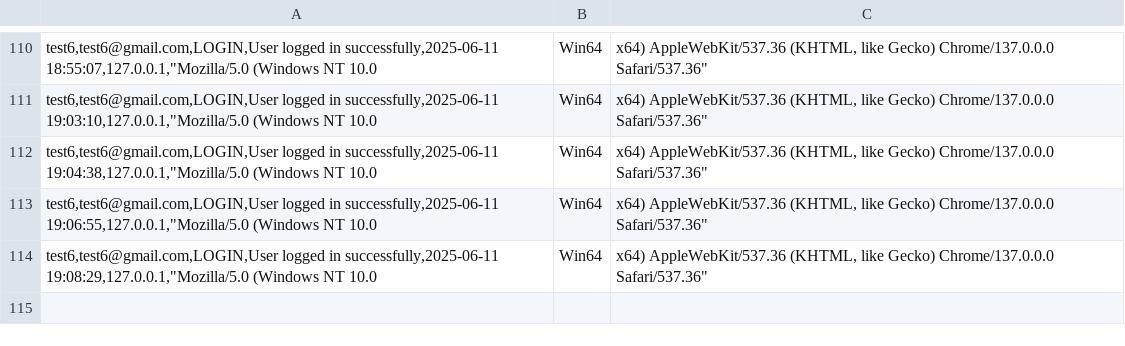
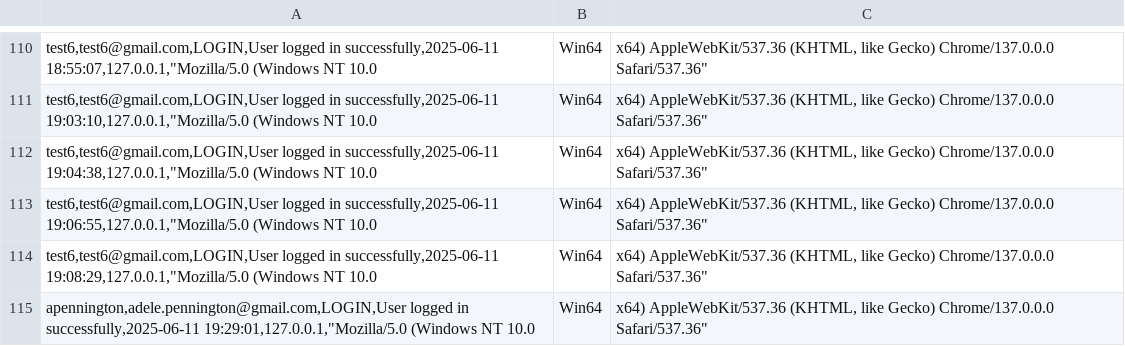
Before and after one commit to red-sakai/Final-Project-OOP, a CSV file: hexahaul_db/hh_activity.csv, drawn as a sheet; only a part is shown, gaps mark what is left out; the diff names each change by its address in the sheet, - before the commit and + after, or states it on an @@ line.

Commit message:
feat: made user in car.html have dynamic name display

```diff
--- a/hexahaul_db/hh_activity.csv
+++ b/hexahaul_db/hh_activity.csv
+row 115: apennington,adele.pennington@gmail.com,LOGIN,User logged in successfully,2025-06-11 19:29:01,127.0.0.1,"Mozilla/5.0 (Windows NT 10.0 | Win64 | x64) AppleWebKit/537.36 (KHTML, like Gecko) Chrome/137.0.0.0 Safari/537.36"
```
Also changed, not shown: 1 other file.
